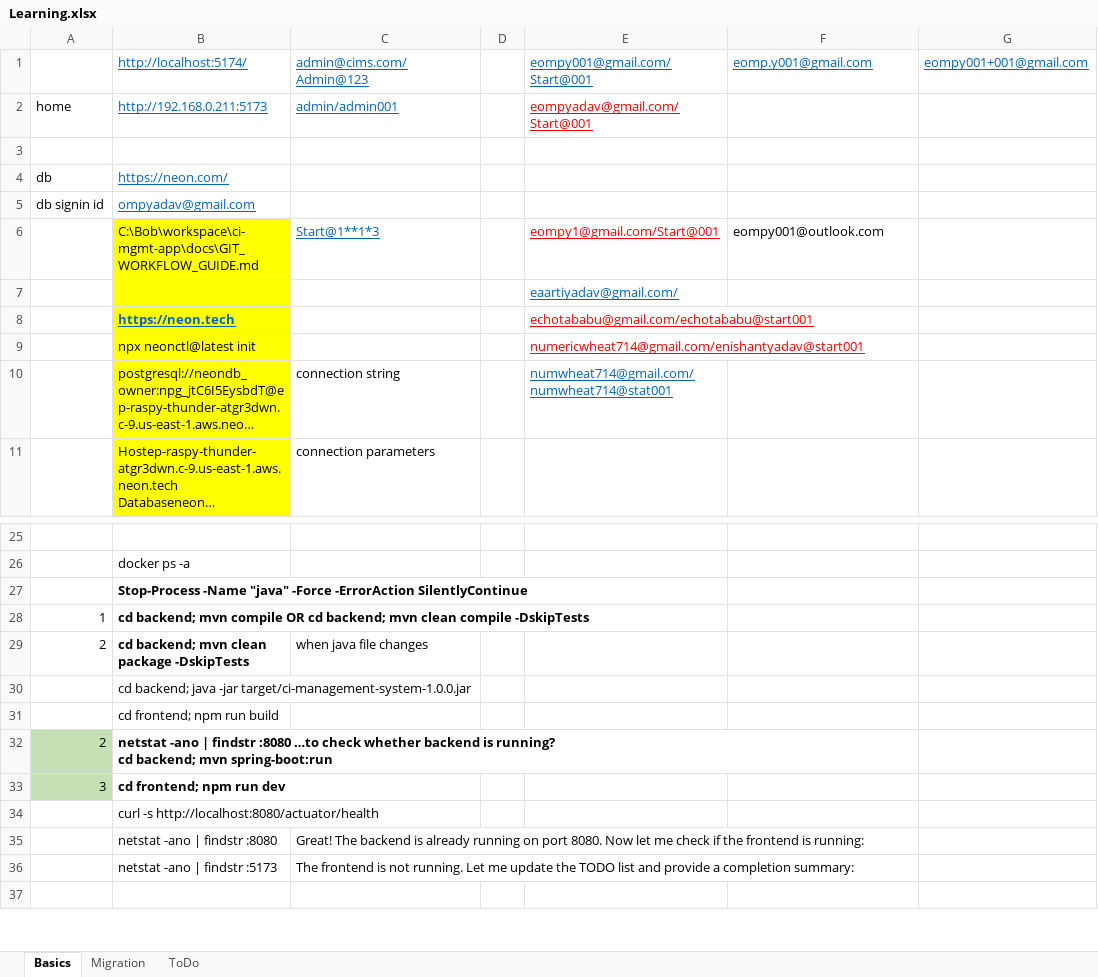
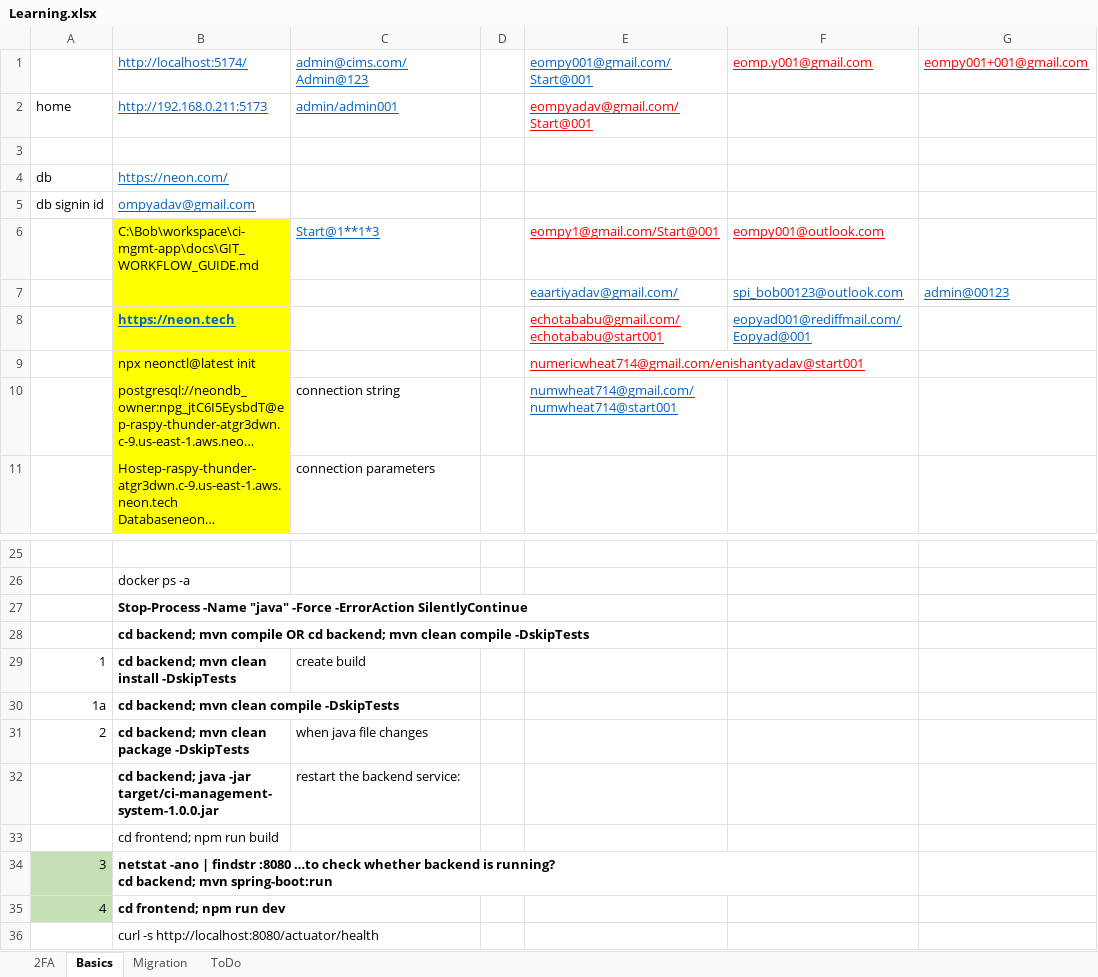
Before and after one commit to ompyadav/ci-mgmt-app, an Excel workbook: Learning.xlsx, sheet Basics, drawn as a sheet; only a part is shown, gaps mark what is left out; the shorter side is filled out with more unchanged rows; long unchanged cells end in …; values as stored, in another font and other column widths than the file's, no borders; removed rows and columns are numbered as before the commit, all else as after; the diff names each change by its address in the sheet, - before the commit and + after, or states it on an @@ line.

```diff
--- a/Learning.xlsx (sheet Basics)
+++ b/Learning.xlsx (sheet Basics)
+sheet tab: 2FA
-F1:G1 text colour: #0563C1
+F1:G1 text colour: #FF0000
@@ F6 underline: off → on, text colour: black → #FF0000 @@
-row 7:  |  |  |  | eaartiyadav@gmail.com/
+row 7:  |  |  |  | eaartiyadav@gmail.com/ | spi_bob00123@outlook.com | admin@00123
-F8: (empty)
+F8: eopyad001@rediffmail.com/Eopyad@001
-E10: numwheat714@gmail.com/numwheat714@stat001
+E10: numwheat714@gmail.com/numwheat714@start001
-A28: 1
+A28: (empty)
+row 29: 1 | cd backend; mvn clean install -DskipTests | create build
+row 30: 1a | cd backend; mvn clean compile -DskipTests
-B32 bold: off
+B32 bold: on
-C32: (empty)
+C32: restart the backend service:
-A34: 2
+A34: 3
-A35: 3
+A35: 4
```
Also changed, not shown: sheet ToDo, 31 other files.
